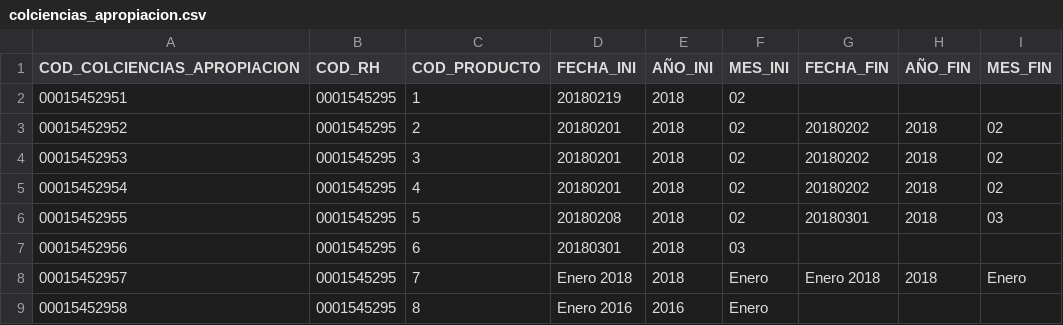
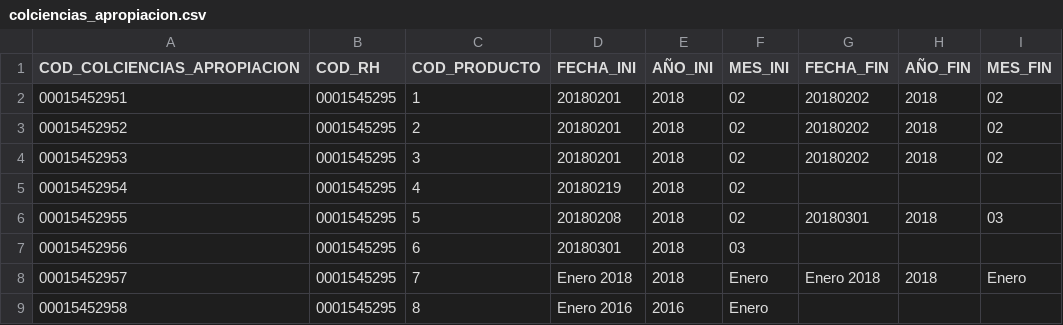
Before and after one commit to mfneirae/CvLAC-Complete, a CSV file: Resultados/colciencias_apropiacion.csv, drawn as a sheet; the diff names each change by its address in the sheet, - before the commit and + after, or states it on an @@ line.

```diff
--- a/Resultados/colciencias_apropiacion.csv
+++ b/Resultados/colciencias_apropiacion.csv
-D2 (FECHA_INI): 20180219
+D2 (FECHA_INI): 20180201
-G2 (FECHA_FIN): (empty)
+G2 (FECHA_FIN): 20180202
-H2 (AÑO_FIN): (empty)
+H2 (AÑO_FIN): 2018
-I2 (MES_FIN): (empty)
+I2 (MES_FIN): 02
-D5 (FECHA_INI): 20180201
+D5 (FECHA_INI): 20180219
-G5 (FECHA_FIN): 20180202
+G5 (FECHA_FIN): (empty)
-H5 (AÑO_FIN): 2018
+H5 (AÑO_FIN): (empty)
-I5 (MES_FIN): 02
+I5 (MES_FIN): (empty)
```
Also changed, not shown: Resultados/colciencias_prod_bibliografica.csv, Resultados/colciencias_reconocimientos.csv, 14 other files.
